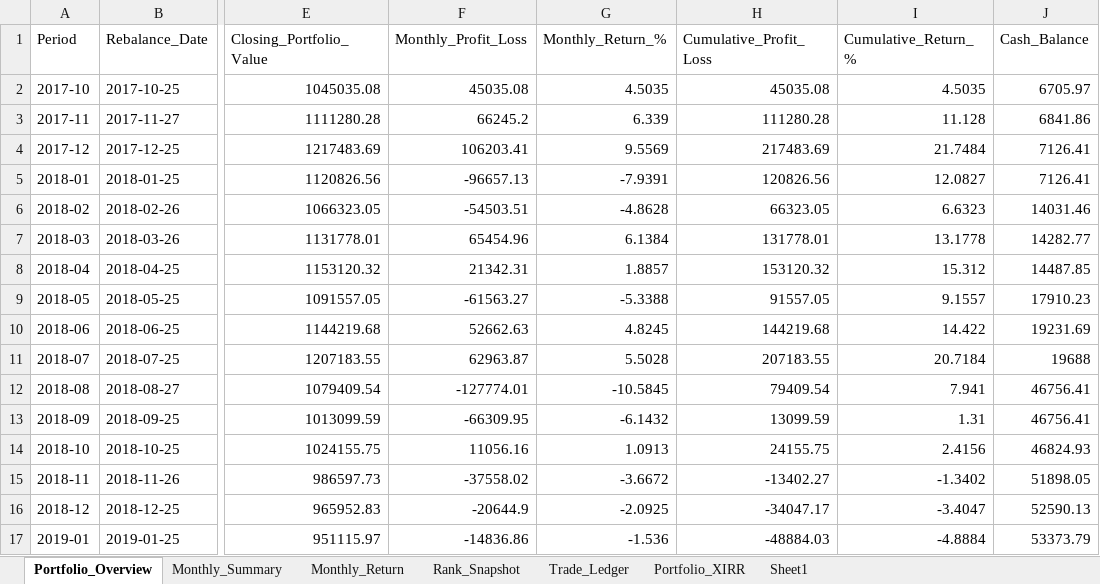
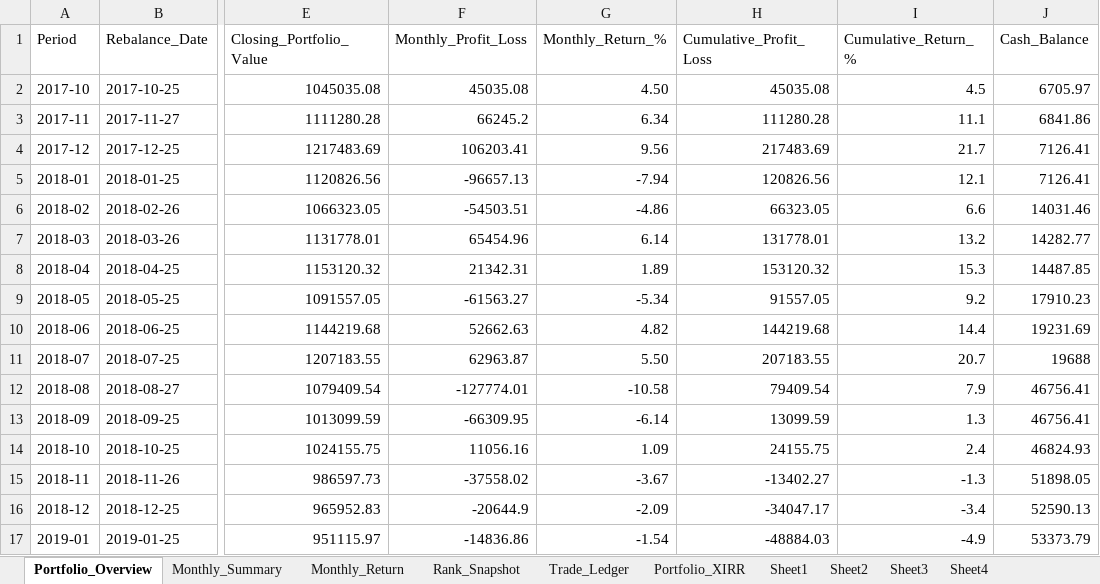
Before and after one commit to Super-Traders/Market-Move, an Excel workbook: portfolio_monthly_report 10 year 20 stock 60 exit.xlsx, sheet Portfolio_Overview, drawn as a sheet; only a part is shown, gaps mark what is left out; values as stored, in another font and other column widths than the file's, no borders; conditional formats not drawn; the diff covers the shown part only; the diff names each change by its address in the sheet, - before the commit and + after, or states it on an @@ line.

```diff
--- a/portfolio_monthly_report 10 year 20 stock 60 exit.xlsx (sheet Portfolio_Overview)
+++ b/portfolio_monthly_report 10 year 20 stock 60 exit.xlsx (sheet Portfolio_Overview)
+sheet tab: Sheet2
+sheet tab: Sheet3
+sheet tab: Sheet4
-G2 (Monthly_Return_%): 4.5035
+G2 (Monthly_Return_%): 4.50
-I2 (Cumulative_Return_%): 4.5035
+I2 (Cumulative_Return_%): 4.5
-G3 (Monthly_Return_%): 6.339
+G3 (Monthly_Return_%): 6.34
-I3 (Cumulative_Return_%): 11.128
+I3 (Cumulative_Return_%): 11.1
-G4 (Monthly_Return_%): 9.5569
+G4 (Monthly_Return_%): 9.56
-I4 (Cumulative_Return_%): 21.7484
+I4 (Cumulative_Return_%): 21.7
-G5 (Monthly_Return_%): -7.9391
+G5 (Monthly_Return_%): -7.94
-I5 (Cumulative_Return_%): 12.0827
+I5 (Cumulative_Return_%): 12.1
-G6 (Monthly_Return_%): -4.8628
+G6 (Monthly_Return_%): -4.86
-I6 (Cumulative_Return_%): 6.6323
+I6 (Cumulative_Return_%): 6.6
-G7 (Monthly_Return_%): 6.1384
+G7 (Monthly_Return_%): 6.14
-I7 (Cumulative_Return_%): 13.1778
+I7 (Cumulative_Return_%): 13.2
-G8 (Monthly_Return_%): 1.8857
+G8 (Monthly_Return_%): 1.89
-I8 (Cumulative_Return_%): 15.312
+I8 (Cumulative_Return_%): 15.3
-G9 (Monthly_Return_%): -5.3388
+G9 (Monthly_Return_%): -5.34
-I9 (Cumulative_Return_%): 9.1557
+I9 (Cumulative_Return_%): 9.2
-G10 (Monthly_Return_%): 4.8245
+G10 (Monthly_Return_%): 4.82
-I10 (Cumulative_Return_%): 14.422
+I10 (Cumulative_Return_%): 14.4
-G11 (Monthly_Return_%): 5.5028
+G11 (Monthly_Return_%): 5.50
-I11 (Cumulative_Return_%): 20.7184
+I11 (Cumulative_Return_%): 20.7
-G12 (Monthly_Return_%): -10.5845
+G12 (Monthly_Return_%): -10.58
-I12 (Cumulative_Return_%): 7.941
+I12 (Cumulative_Return_%): 7.9
-G13 (Monthly_Return_%): -6.1432
+G13 (Monthly_Return_%): -6.14
-I13 (Cumulative_Return_%): 1.31
+I13 (Cumulative_Return_%): 1.3
-G14 (Monthly_Return_%): 1.0913
+G14 (Monthly_Return_%): 1.09
-I14 (Cumulative_Return_%): 2.4156
+I14 (Cumulative_Return_%): 2.4
-G15 (Monthly_Return_%): -3.6672
+G15 (Monthly_Return_%): -3.67
-I15 (Cumulative_Return_%): -1.3402
+I15 (Cumulative_Return_%): -1.3
-G16 (Monthly_Return_%): -2.0925
+G16 (Monthly_Return_%): -2.09
-I16 (Cumulative_Return_%): -3.4047
+I16 (Cumulative_Return_%): -3.4
-G17 (Monthly_Return_%): -1.536
+G17 (Monthly_Return_%): -1.54
-I17 (Cumulative_Return_%): -4.8884
+I17 (Cumulative_Return_%): -4.9
```
Also changed, not shown: 185 edited cells elsewhere in this sheet, sheet Monthly_Summary, charts or pictures, portfolio_parameter_sweep Study.xlsx, 35 other files.
